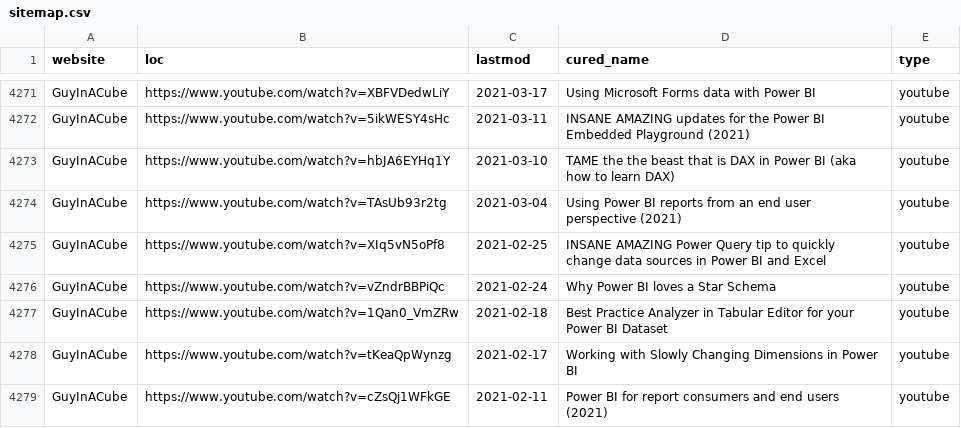
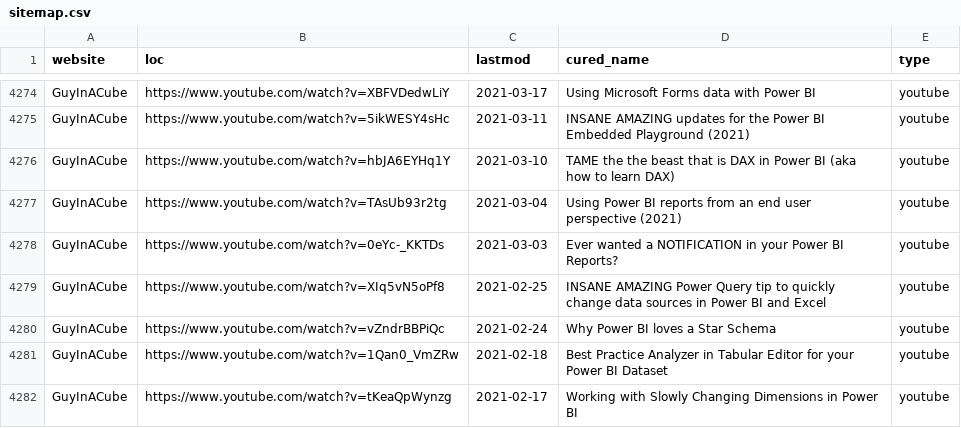
Before and after one commit to julian-passebecq/newsai_blue_scripts, a CSV file: newsai_script-main/data/sitemap.csv, drawn as a sheet; only a part is shown, gaps mark what is left out; the shorter side is filled out with more unchanged rows; the diff covers the shown part only; the diff names each change by its address in the sheet, - before the commit and + after, or states it on an @@ line.

```diff
--- a/newsai_script-main/data/sitemap.csv
+++ b/newsai_script-main/data/sitemap.csv
+row 4278: GuyInACube | https://www.youtube.com/watch?v=0eYc-_KKTDs | 2021-03-03 | Ever wanted a NOTIFICATION in your Power BI Reports? | youtube
```
Also changed, not shown: 6 added rows and 8 removed rows elsewhere in this file.
